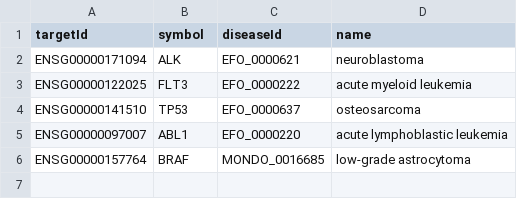
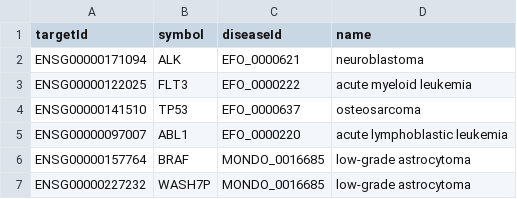
Before and after one commit to CBIIT/ccdi-mtp-data-validation, a CSV file: data/processed/dv3_priority_tests/evidences.csv, drawn as a sheet.

Commit message:
Add methylation to test cases and PCDN
- Add Epigenetic Modification (Methylation) data to test cases and PCDN
    - Include Methyl by Gene and Methyl by Isoform into loading/cleaning/combining steps
    - Add targetProfile columns to output xlsx for sums and widget presence
    - Add evidence columns to output xlsx for sums and widget presence
    - Add EM version tags to output filenames

```diff
--- a/data/processed/dv3_priority_tests/evidences.csv
+++ b/data/processed/dv3_priority_tests/evidences.csv
@@ -6 +6,2 @@ ENSG00000097007,ABL1,EFO_0000220,acute lymphoblastic leukemia
 ENSG00000157764,BRAF,MONDO_0016685,low-grade astrocytoma
+ENSG00000227232,WASH7P,MONDO_0016685,low-grade astrocytoma
```
Also changed, not shown: data/processed/dv3_priority_tests/targets.csv, 1 other file.
